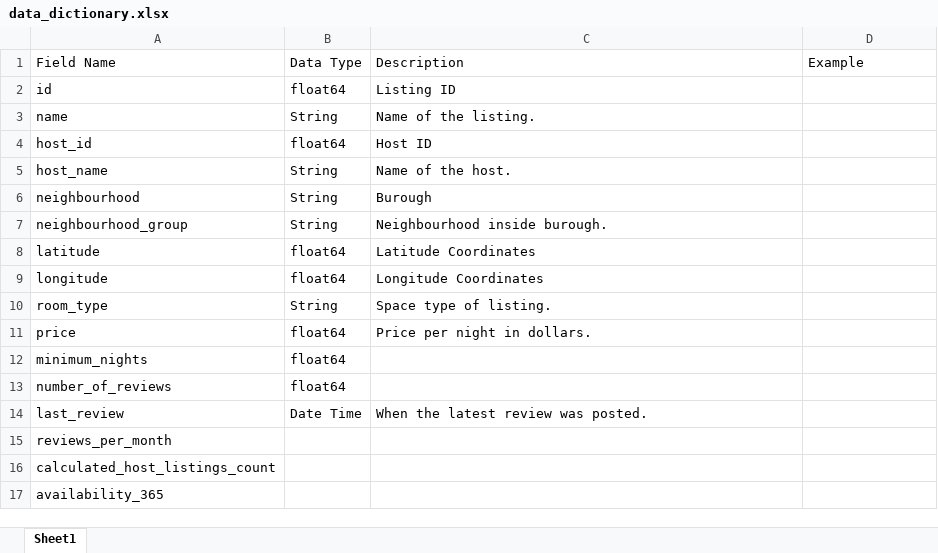
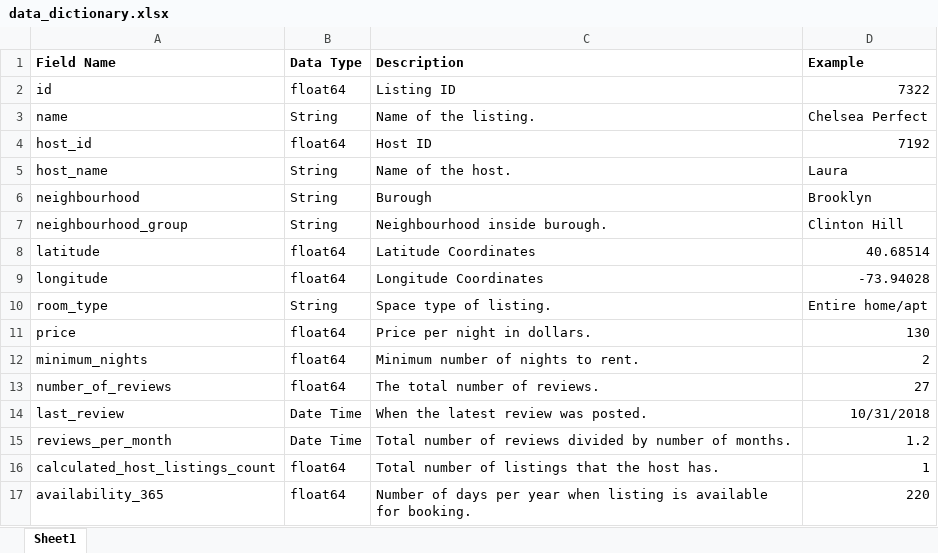
Before and after one commit to jdkincan/DASC_2103_PROJ, an Excel workbook: data_dictionary.xlsx, sheet Sheet1, drawn as a sheet; values as stored, in another font and other column widths than the file's, no borders; the diff names each change by its address in the sheet, - before the commit and + after, or states it on an @@ line.

Commit message:
Updating Data Dictionary

```diff
--- a/data_dictionary.xlsx (sheet Sheet1)
+++ b/data_dictionary.xlsx (sheet Sheet1)
-A1:D1 bold: off
+A1:D1 bold: on
-D2 (Example): (empty)
+D2 (Example): 7322
-D3 (Example): (empty)
+D3 (Example): Chelsea Perfect
-D4 (Example): (empty)
+D4 (Example): 7192
-D5 (Example): (empty)
+D5 (Example): Laura
-D6 (Example): (empty)
+D6 (Example): Brooklyn
-D7 (Example): (empty)
+D7 (Example): Clinton Hill
-D8 (Example): (empty)
+D8 (Example): 40.68514
-D9 (Example): (empty)
+D9 (Example): -73.94028
-D10 (Example): (empty)
+D10 (Example): Entire home/apt
-D11 (Example): (empty)
+D11 (Example): 130
-C12 (Description): (empty)
+C12 (Description): Minimum number of nights to rent.
-D12 (Example): (empty)
+D12 (Example): 2
-C13 (Description): (empty)
+C13 (Description): The total number of reviews.
-D13 (Example): (empty)
+D13 (Example): 27
-D14 (Example): (empty)
+D14 (Example): 10/31/2018
-B15 (Data Type): (empty)
+B15 (Data Type): Date Time
-C15 (Description): (empty)
+C15 (Description): Total number of reviews divided by number of months.
-D15 (Example): (empty)
+D15 (Example): 1.2
-B16:B17 (Data Type): (empty)
+B16:B17 (Data Type): float64
-C16 (Description): (empty)
+C16 (Description): Total number of listings that the host has.
-D16 (Example): (empty)
+D16 (Example): 1
-C17 (Description): (empty)
+C17 (Description): Number of days per year when listing is available for booking.
-D17 (Example): (empty)
+D17 (Example): 220
```
